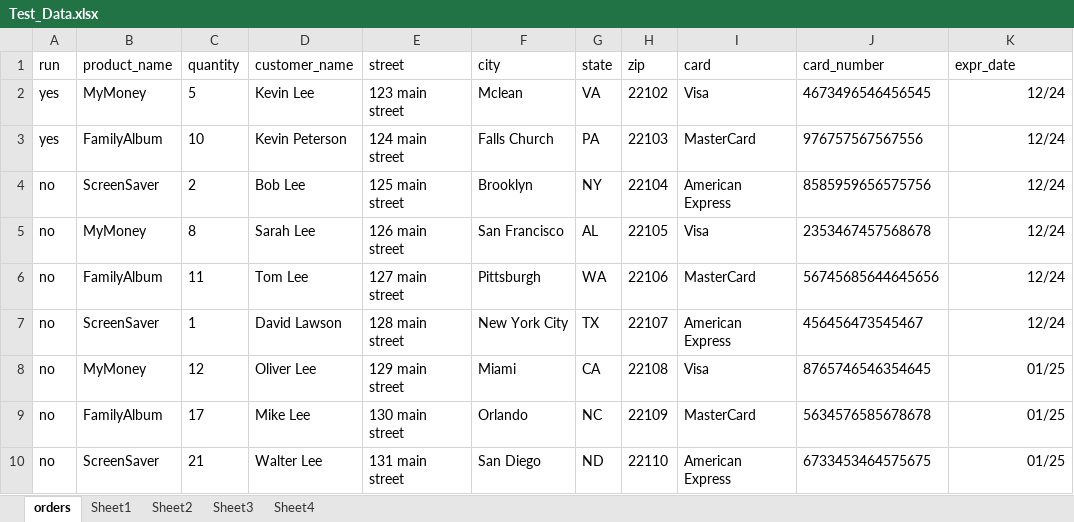
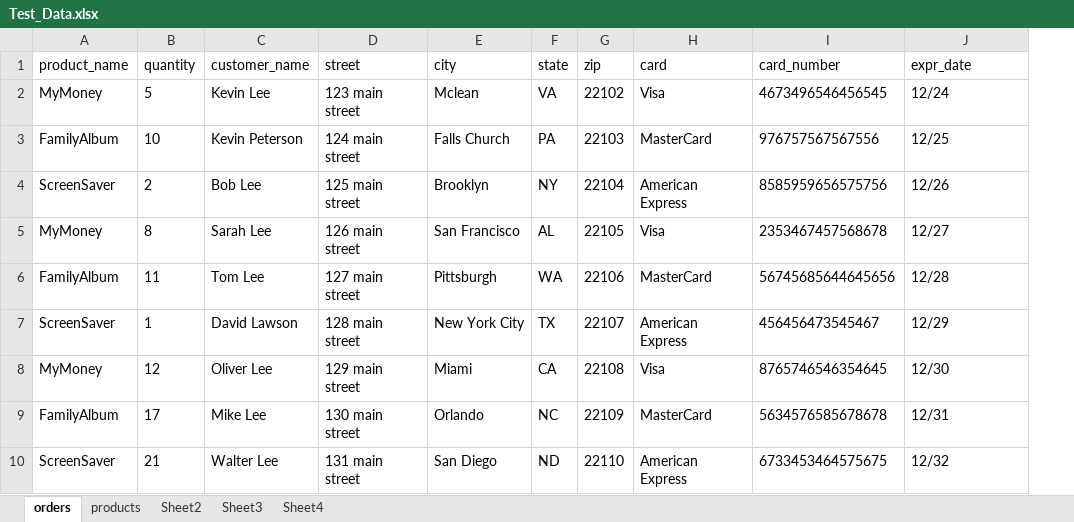
Before and after one commit to mryokubov/batch12-web-orders-data-driven, an Excel workbook: src/main/resources/test_data/Test_Data.xlsx, sheet orders, drawn as a sheet; values as stored, in another font and other column widths than the file's, no borders; removed rows and columns are numbered as before the commit, all else as after; the diff names each change by its address in the sheet, - before the commit and + after, or states it on an @@ line.

Commit message:
data provider done

```diff
--- a/src/main/resources/test_data/Test_Data.xlsx (sheet orders)
+++ b/src/main/resources/test_data/Test_Data.xlsx (sheet orders)
-sheet tab: Sheet1
+sheet tab: products
-column A (run), rows 2-10: yes | yes | no | no | no | no | no | no | no
-J2 alignment: right
+J2 alignment: left
-J3 (expr_date): 12/24
+J3 (expr_date): 12/25
-J4 (expr_date): 12/24
+J4 (expr_date): 12/26
-J5 (expr_date): 12/24
+J5 (expr_date): 12/27
-J6 (expr_date): 12/24
+J6 (expr_date): 12/28
-J7 (expr_date): 12/24
+J7 (expr_date): 12/29
-J8 (expr_date): 01/25
+J8 (expr_date): 12/30
-J9 (expr_date): 01/25
+J9 (expr_date): 12/31
-J10 (expr_date): 01/25
+J10 (expr_date): 12/32
```
Also changed, not shown: 3 other files.
